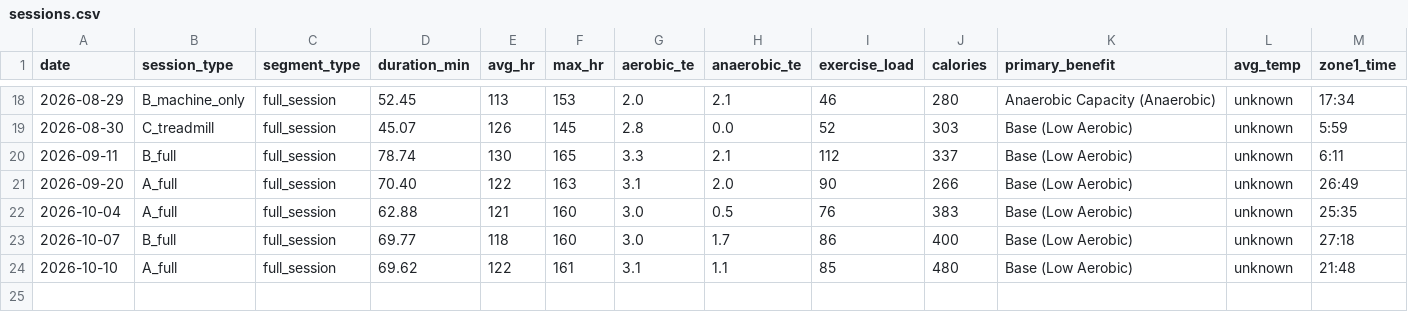
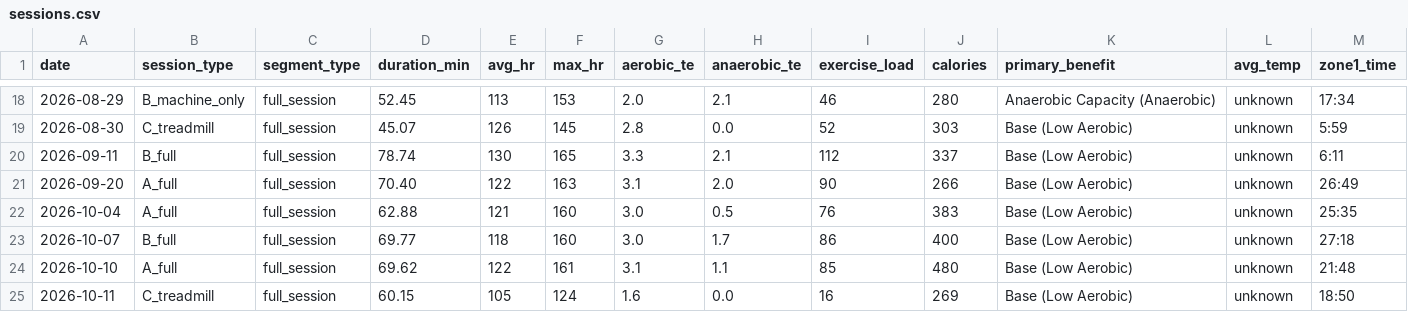
Before and after one commit to tpyosh/fitness-menu-and-log, a CSV file: data/logs/structured/sessions.csv, drawn as a sheet; only a part is shown, gaps mark what is left out; rows hold the shown columns only; the diff names each change by its address in the sheet, - before the commit and + after, or states it on an @@ line.

Commit message:
fix: validate and record the first C Endurance session
Record the October 11 Endurance session with inherited settings separated
from Garmin observations, and resolve C prescriptions by their mode.

Context:
- Intent: Preserve the first Endurance result and validate its dated prescription.
- Behavior: Accept valid C modes and reject missing or unknown modes.
- Constraints: Keep baseline settings unchanged and leave intensity review pending.

Validation:
- ruby scripts/validate_fitness_data.rb (staged snapshot)
- python3 -m unittest discover -s tests (staged snapshot)
- git diff --cached --check

```diff
--- a/data/logs/structured/sessions.csv
+++ b/data/logs/structured/sessions.csv
+row 25: 2026-10-11 | C_treadmill | full_session | 60.15 | 105 | 124 | 1.6 | 0.0 | 16 | 269 | Base (Low Aerobic) | unknown | 18:50
```
Also changed, not shown: 5 other files.
